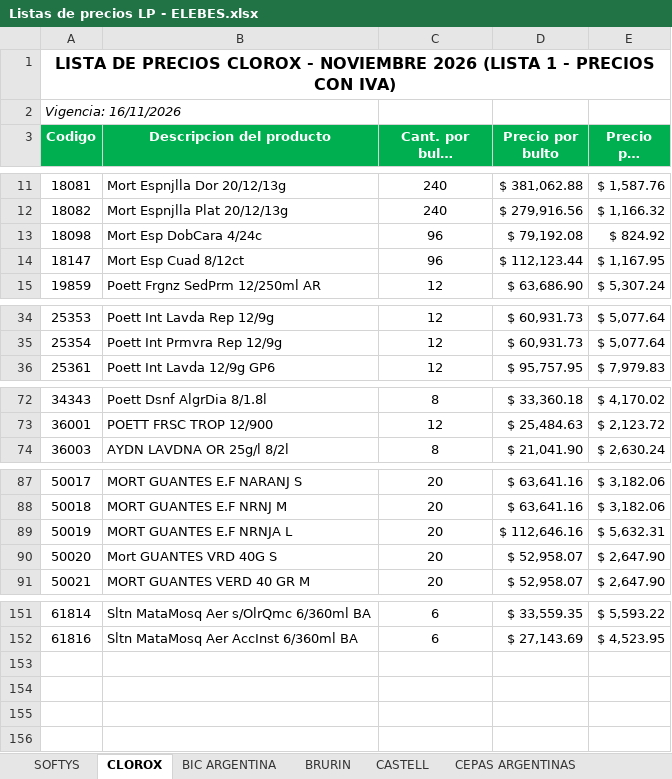
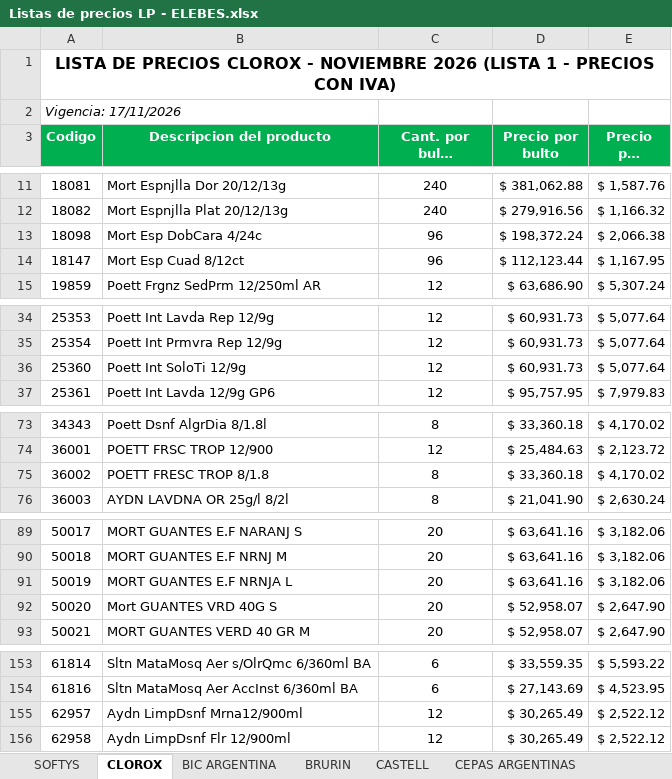
Before and after one commit to 1605-83/Lista-Precios-Octubre-2026, an Excel workbook: Listas de precios LP - ELEBES.xlsx, sheet CLOROX, drawn as a sheet; only a part is shown, gaps mark what is left out; long unchanged cells end in …; values as stored, in another font and other column widths than the file's, no borders; addresses are those after the commit; the diff names each change by its address in the sheet, - before the commit and + after, or states it on an @@ line.

```diff
--- a/Listas de precios LP - ELEBES.xlsx (sheet CLOROX)
+++ b/Listas de precios LP - ELEBES.xlsx (sheet CLOROX)
-A2 (Codigo): Vigencia: 16/11/2026
+A2 (Codigo): Vigencia: 17/11/2026
-D13 (Precio por bulto): $ 79,192.08
+D13 (Precio por bulto): $ 198,372.24
-E13 (Precio por unidad): $ 824.92
+E13 (Precio por unidad): $ 2,066.38
+row 36: 25360 | Poett Int SoloTi 12/9g | 12 | $ 60,931.73 | $ 5,077.64
+row 75: 36002 | POETT FRESC TROP 8/1.8 | 8 | $ 33,360.18 | $ 4,170.02
-D91 (Precio por bulto): $ 112,646.16
+D91 (Precio por bulto): $ 63,641.16
-E91 (Precio por unidad): $ 5,632.31
+E91 (Precio por unidad): $ 3,182.06
+row 155: 62957 | Aydn LimpDsnf Mrna12/900ml | 12 | $ 30,265.49 | $ 2,522.12
+row 156: 62958 | Aydn LimpDsnf Flr 12/900ml | 12 | $ 30,265.49 | $ 2,522.12
```
Also changed, not shown: formulas that keep their value, 4 other files.
